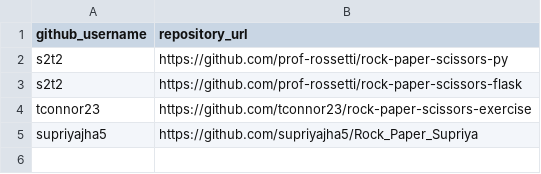
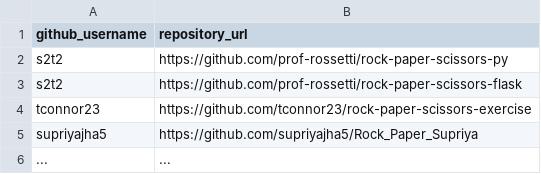
Before and after one commit to prof-rossetti/nyu-info-2335-201905, a CSV file: exercises/rock-paper-scissors/submissions.csv, drawn as a sheet; the diff names each change by its address in the sheet, - before the commit and + after, or states it on an @@ line.

```diff
--- a/exercises/rock-paper-scissors/submissions.csv
+++ b/exercises/rock-paper-scissors/submissions.csv
+row 6: ... | ...
```
Also changed, not shown: 3 other files.
